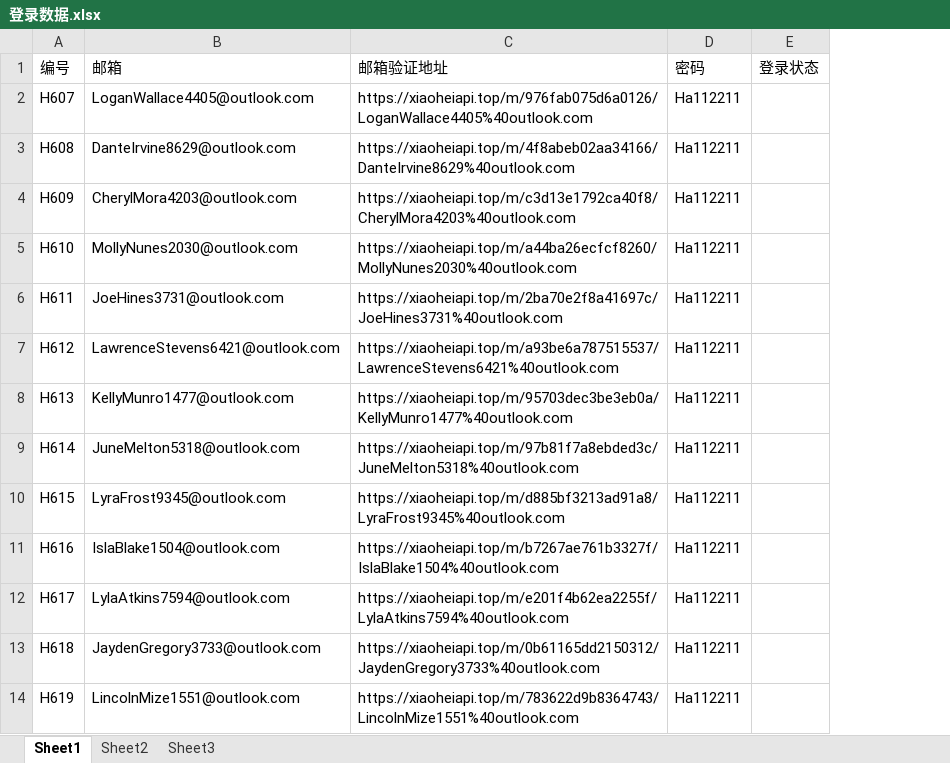
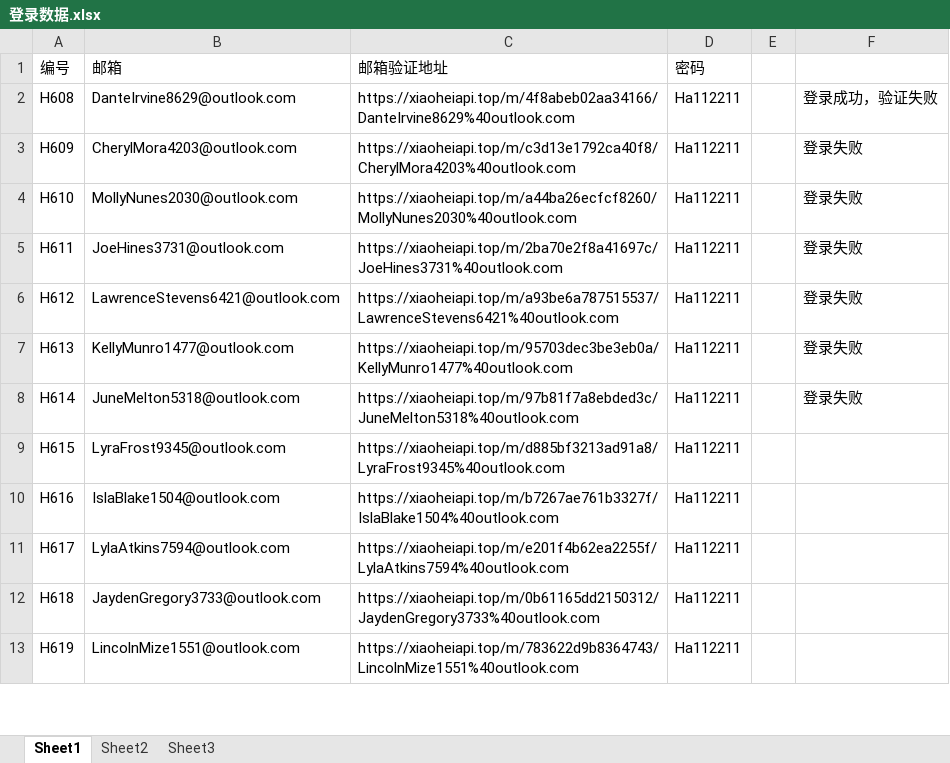
Before and after one commit to peatio-574/_code, an Excel workbook: spiderJapanese/登录数据.xlsx, sheet Sheet1, drawn as a sheet; only a part is shown; values as stored, in another font and other column widths than the file's, no borders; removed rows and columns are numbered as before the commit, all else as after; the diff names each change by its address in the sheet, - before the commit and + after, or states it on an @@ line.

Commit message:
spiderjapanese

```diff
--- a/spiderJapanese/登录数据.xlsx (sheet Sheet1)
+++ b/spiderJapanese/登录数据.xlsx (sheet Sheet1)
-column E (登录状态), empty
+column E, empty
+column F, rows 2-8: 登录成功，验证失败 | 登录失败 | 登录失败 | 登录失败 | 登录失败 | 登录失败 | 登录失败
-row 2: H607 | LoganWallace4405@outlook.com | https://xiaoheiapi.top/m/976fab075d6a0126/LoganWallace4405%40outlook.com | Ha112211
```
Also changed, not shown: 1 other file.
